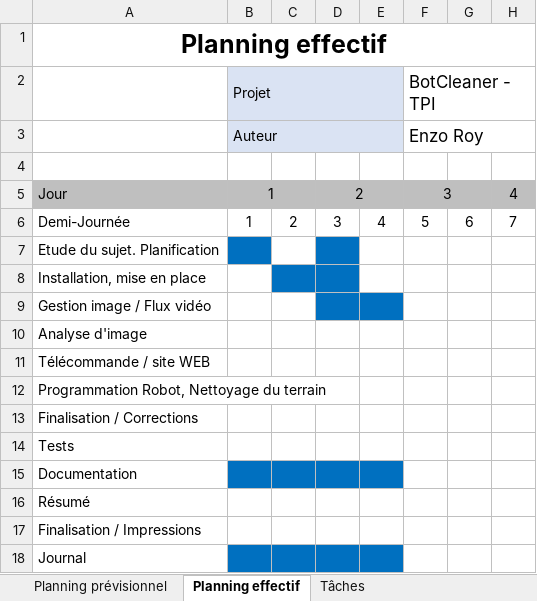
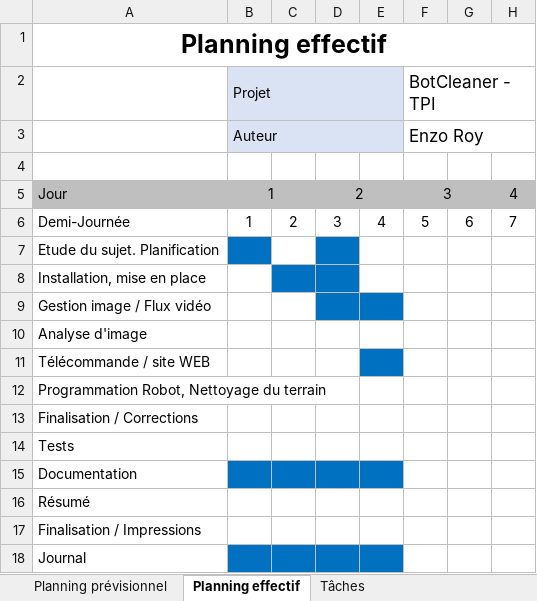
Before and after one commit to RoyEnzo/BotCleaner, an Excel workbook: Docs/EnzoRoy_Planning_Taches.xlsx, sheet Planning effectif, drawn as a sheet; only a part is shown; values as stored, in another font and other column widths than the file's, no borders; the diff names each change by its address in the sheet, - before the commit and + after, or states it on an @@ line.

```diff
--- a/Docs/EnzoRoy_Planning_Taches.xlsx (sheet Planning effectif)
+++ b/Docs/EnzoRoy_Planning_Taches.xlsx (sheet Planning effectif)
-E11 fill: none
+E11 fill: #0070C0
```
Also changed, not shown: sheet Tâches, 5 other files.
